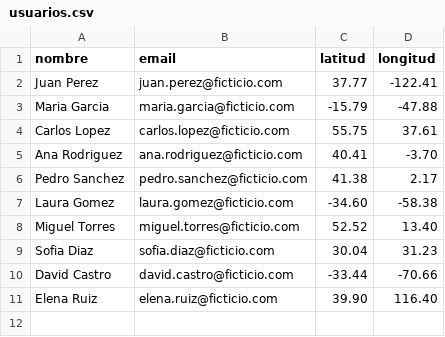
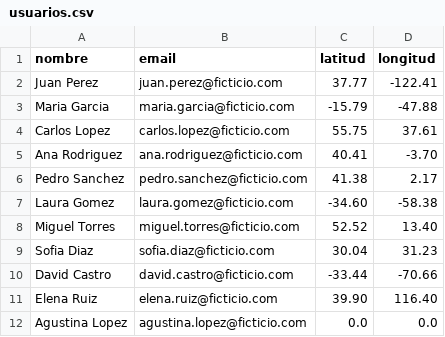
Before and after one commit to melitheill/ArquitecturasWeb-Integrador-, a CSV file: integrador-4/msvc-usuario/src/main/resources/usuarios.csv, drawn as a sheet; the diff names each change by its address in the sheet, - before the commit and + after, or states it on an @@ line.

```diff
--- a/integrador-4/msvc-usuario/src/main/resources/usuarios.csv
+++ b/integrador-4/msvc-usuario/src/main/resources/usuarios.csv
+row 12: Agustina Lopez | agustina.lopez@ficticio.com | 0.0 | 0.0
```
Also changed, not shown: 10 other files.
